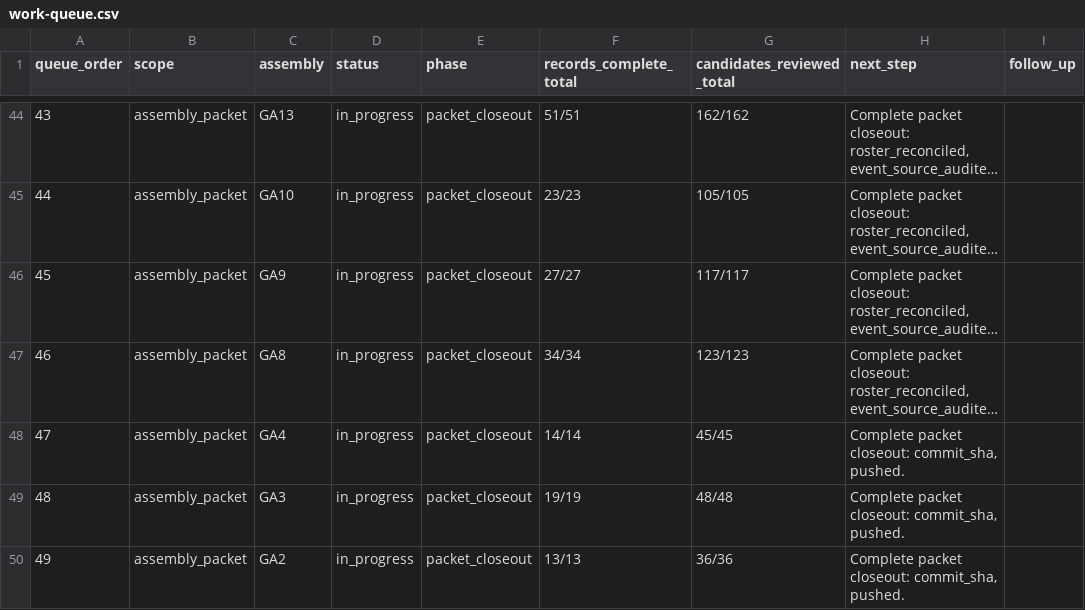
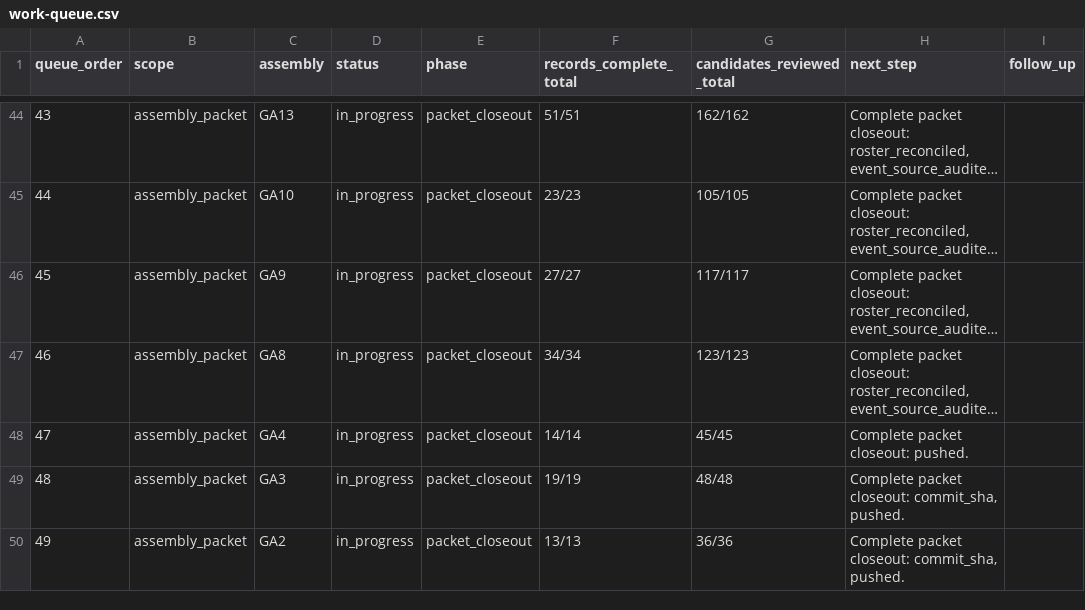
Before and after one commit to raymond-rishty/pca-ga, a CSV file: docs/overture-tracker/work-queue.csv, drawn as a sheet; only a part is shown, gaps mark what is left out; long unchanged cells end in …; the diff names each change by its address in the sheet, - before the commit and + after, or states it on an @@ line.

Commit message:
Record GA4 review delivery in tracker

```diff
--- a/docs/overture-tracker/work-queue.csv
+++ b/docs/overture-tracker/work-queue.csv
-H48 (next_step): Complete packet closeout: commit_sha, pushed.
+H48 (next_step): Complete packet closeout: pushed.
```
Also changed, not shown: docs/overture-tracker/assemblies.csv, 2 other files.
